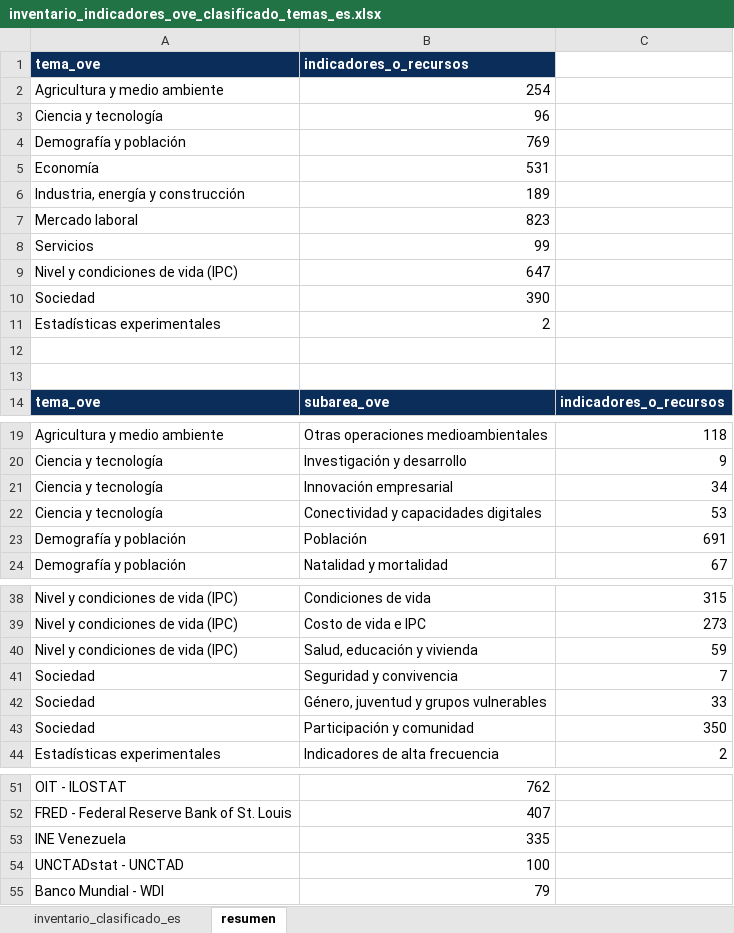
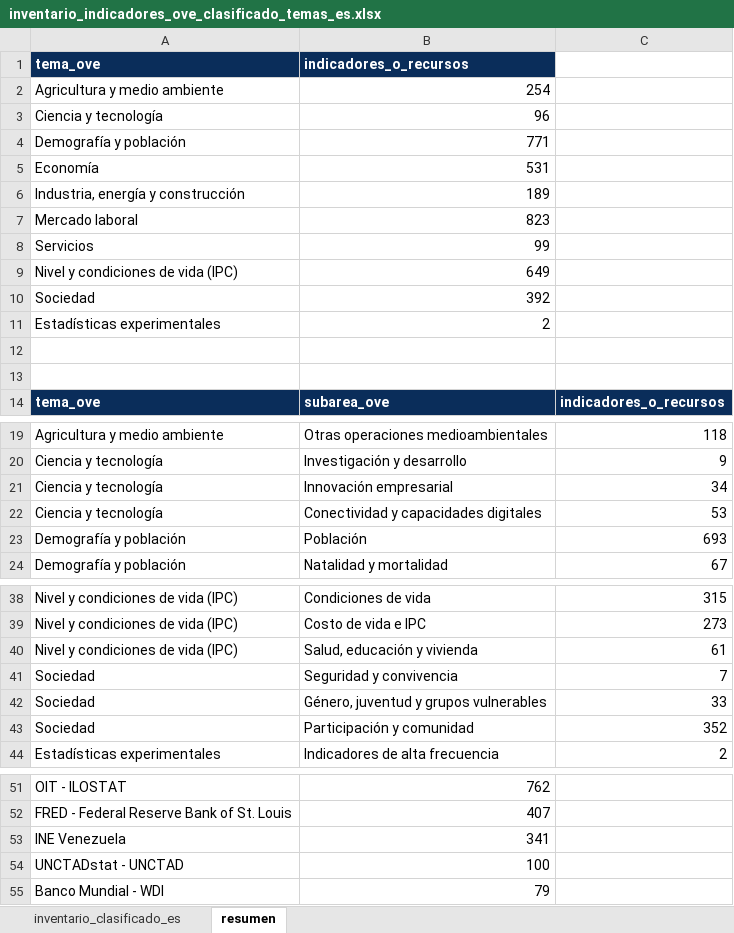
Before and after one commit to CarlosMarzol/OVE-web-github, an Excel workbook: assets/data/inventario-indicadores/inventario_indicadores_ove_clasificado_temas_es.xlsx, sheet resumen, drawn as a sheet; only a part is shown, gaps mark what is left out; values as stored, in another font and other column widths than the file's, no borders; the diff names each change by its address in the sheet, - before the commit and + after, or states it on an @@ line.

```diff
--- a/assets/data/inventario-indicadores/inventario_indicadores_ove_clasificado_temas_es.xlsx (sheet resumen)
+++ b/assets/data/inventario-indicadores/inventario_indicadores_ove_clasificado_temas_es.xlsx (sheet resumen)
-B4: 769
+B4: 771
-B9: 647
+B9: 649
-B10: 390
+B10: 392
-C23: 691
+C23: 693
-C40: 59
+C40: 61
-C43: 350
+C43: 352
-B53: 335
+B53: 341
```
Also changed, not shown: sheet inventario_clasificado_es, assets/data/indicadores-clave/ove_indicadores_clave_venezuela.xlsx, assets/data/ine/catalog/catalogo_dataset_web_ove_ine_venezuela.xlsx, 14 other files.
